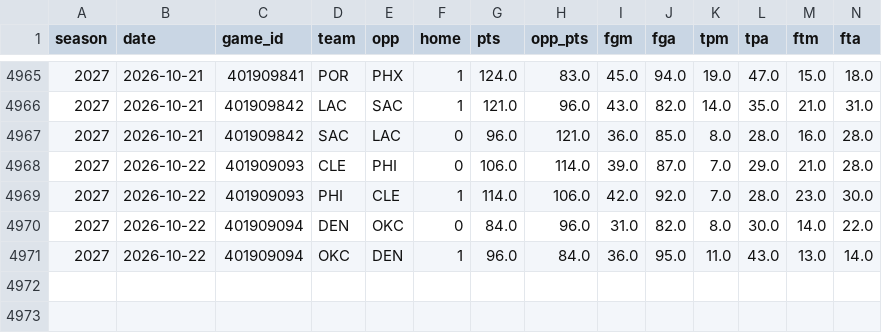
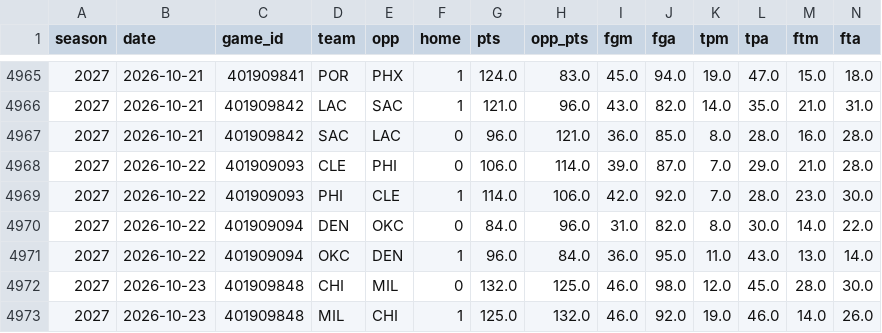
Before and after one commit to tdfarrell/betting-research, a CSV file: data/nba/team_games.csv, drawn as a sheet; only a part is shown, gaps mark what is left out; rows hold the shown columns only; the diff names each change by its address in the sheet, - before the commit and + after, or states it on an @@ line.

```diff
--- a/data/nba/team_games.csv
+++ b/data/nba/team_games.csv
+row 4972: 2027 | 2026-10-23 | 401909848 | CHI | MIL | 0 | 132.0 | 125.0 | 46.0 | 98.0 | 12.0 | 45.0 | 28.0 | 30.0
+row 4973: 2027 | 2026-10-23 | 401909848 | MIL | CHI | 1 | 125.0 | 132.0 | 46.0 | 92.0 | 19.0 | 46.0 | 14.0 | 26.0
```
Also changed, not shown: data/grades/prop_picks.csv, data/nba/injuries.csv, 45 other files.
